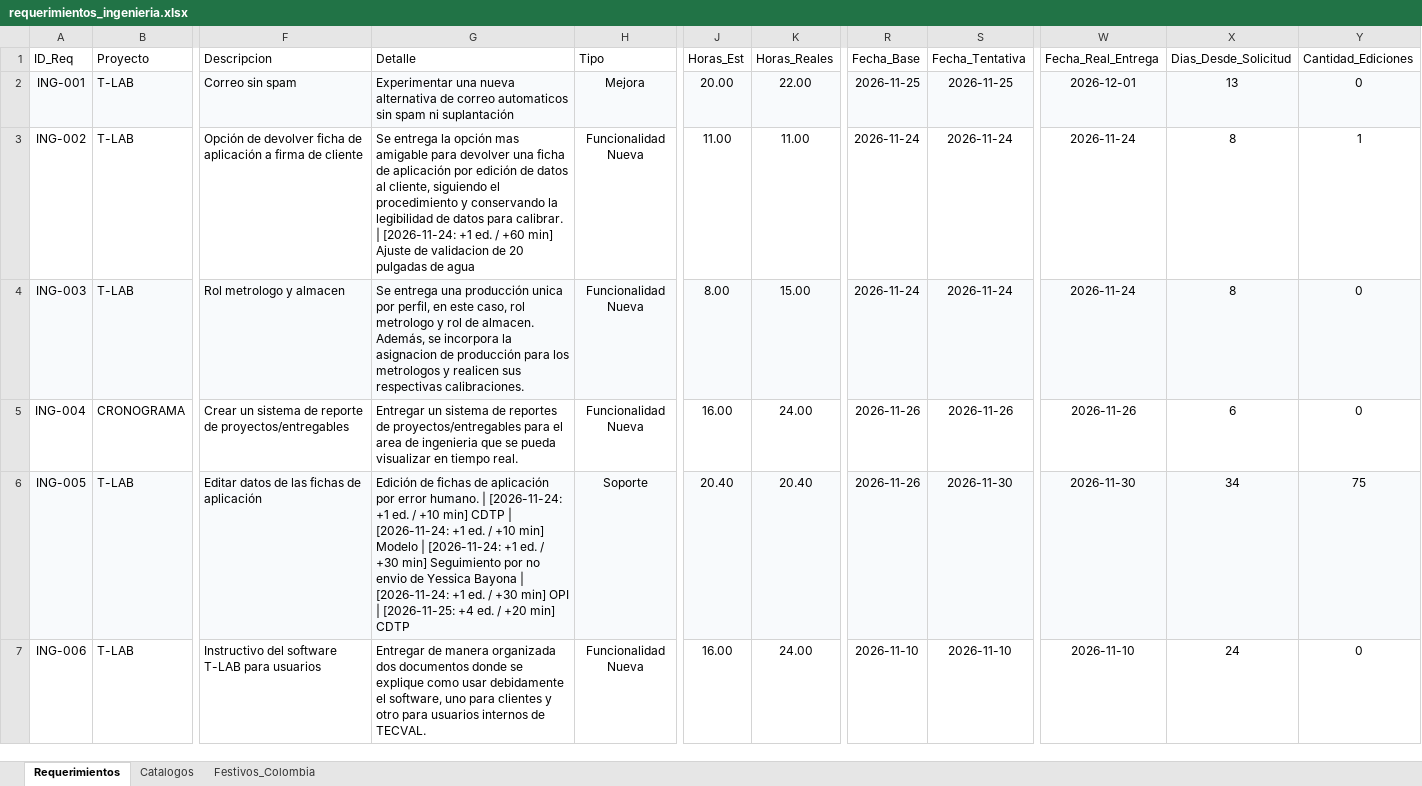
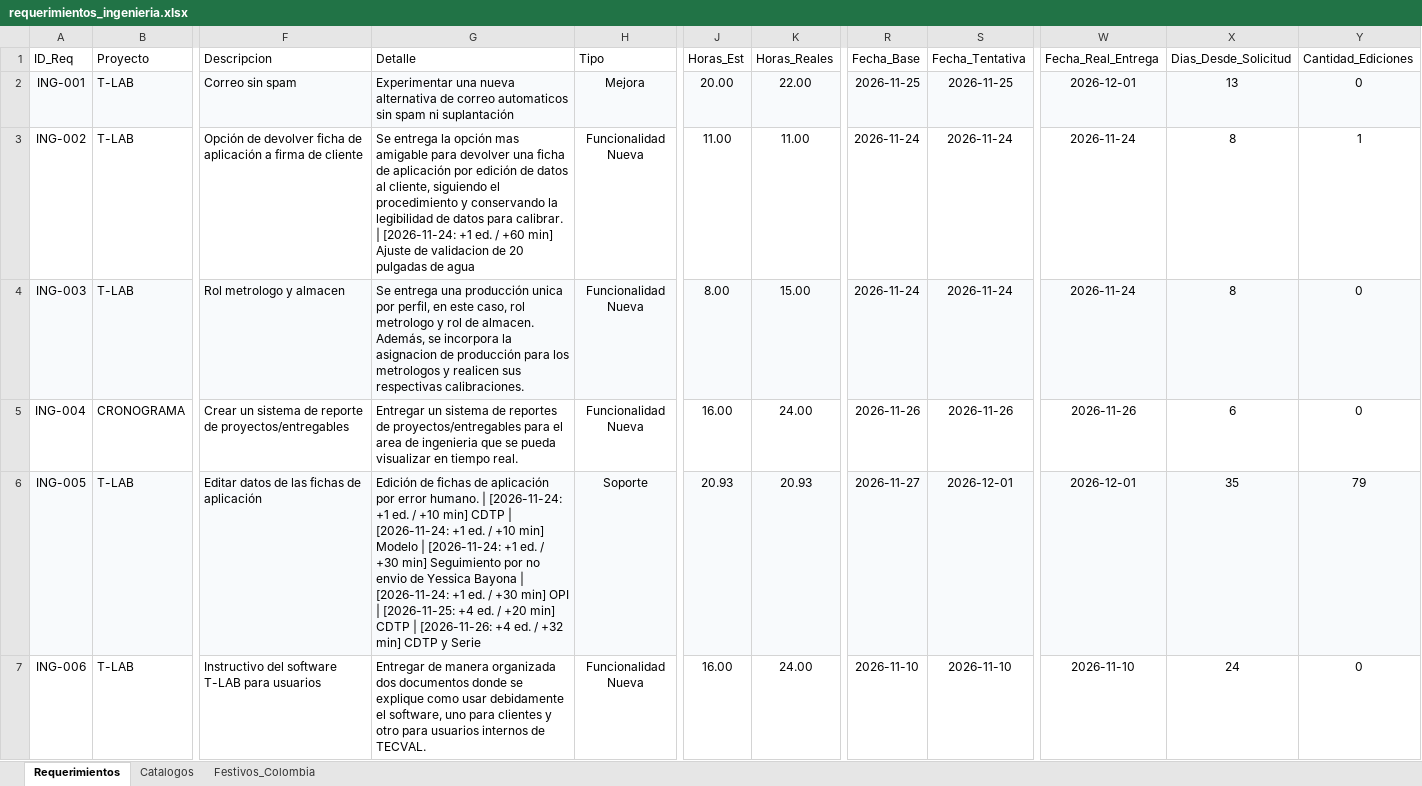
Before and after one commit to morenomolinasamantha-wq/control-avance-ingenieria, an Excel workbook: requerimientos_ingenieria.xlsx, sheet Requerimientos, drawn as a sheet; only a part is shown, gaps mark what is left out; values as stored, in another font and other column widths than the file's, no borders; the diff covers the shown part only; the diff names each change by its address in the sheet, - before the commit and + after, or states it on an @@ line.

Commit message:
[skip ci] Actualizar requerimientos_ingenieria.xlsx desde tablero web

```diff
--- a/requerimientos_ingenieria.xlsx (sheet Requerimientos)
+++ b/requerimientos_ingenieria.xlsx (sheet Requerimientos)
-G6 (Detalle): …min] CDTP
+G6 (Detalle): …min] CDTP | [2026-11-26: +4 ed. / +32 min] CDTP y Serie
-J6 (Horas_Est): 20.40
+J6 (Horas_Est): 20.93
-K6 (Horas_Reales): 20.40
+K6 (Horas_Reales): 20.93
-R6 (Fecha_Base): 2026-11-26
+R6 (Fecha_Base): 2026-11-27
-S6 (Fecha_Tentativa): 2026-11-30
+S6 (Fecha_Tentativa): 2026-12-01
-W6 (Fecha_Real_Entrega): 2026-11-30
+W6 (Fecha_Real_Entrega): 2026-12-01
-X6 (Dias_Desde_Solicitud): 34
+X6 (Dias_Desde_Solicitud): 35
-Y6 (Cantidad_Ediciones): 75
+Y6 (Cantidad_Ediciones): 79
```
Also changed, not shown: 8 edited cells elsewhere in this sheet.
